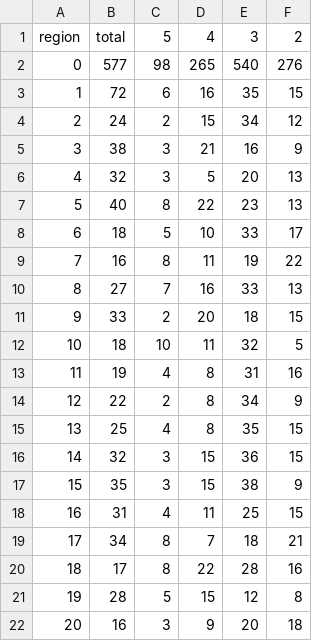
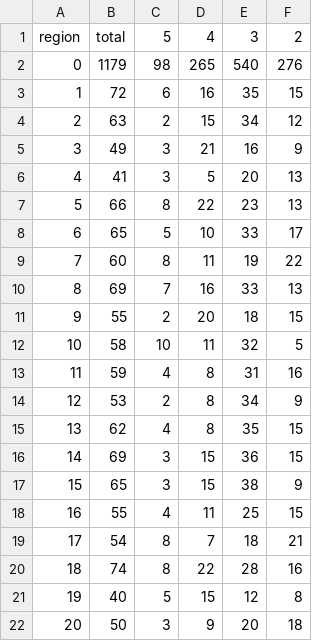
Before and after one commit to tankwalker/infovis, a CSV file: csv/hotels2.csv, drawn as a sheet.

```diff
--- a/csv/hotels2.csv
+++ b/csv/hotels2.csv
@@ -1,22 +1,22 @@
 region,total,5,4,3,2
-0,577,98,265,540,276
+0,1179,98,265,540,276
 1,72,6,16,35,15
-2,24,2,15,34,12
-3,38,3,21,16,9
-4,32,3,5,20,13
-5,40,8,22,23,13
-6,18,5,10,33,17
-7,16,8,11,19,22
-8,27,7,16,33,13
-9,33,2,20,18,15
-10,18,10,11,32,5
-11,19,4,8,31,16
-12,22,2,8,34,9
-13,25,4,8,35,15
-14,32,3,15,36,15
-15,35,3,15,38,9
-16,31,4,11,25,15
-17,34,8,7,18,21
-18,17,8,22,28,16
-19,28,5,15,12,8
-20,16,3,9,20,18
+2,63,2,15,34,12
+3,49,3,21,16,9
+4,41,3,5,20,13
+5,66,8,22,23,13
+6,65,5,10,33,17
+7,60,8,11,19,22
+8,69,7,16,33,13
+9,55,2,20,18,15
+10,58,10,11,32,5
+11,59,4,8,31,16
+12,53,2,8,34,9
+13,62,4,8,35,15
+14,69,3,15,36,15
+15,65,3,15,38,9
+16,55,4,11,25,15
+17,54,8,7,18,21
+18,74,8,22,28,16
+19,40,5,15,12,8
+20,50,3,9,20,18
```
Also changed, not shown: 11 other files.
